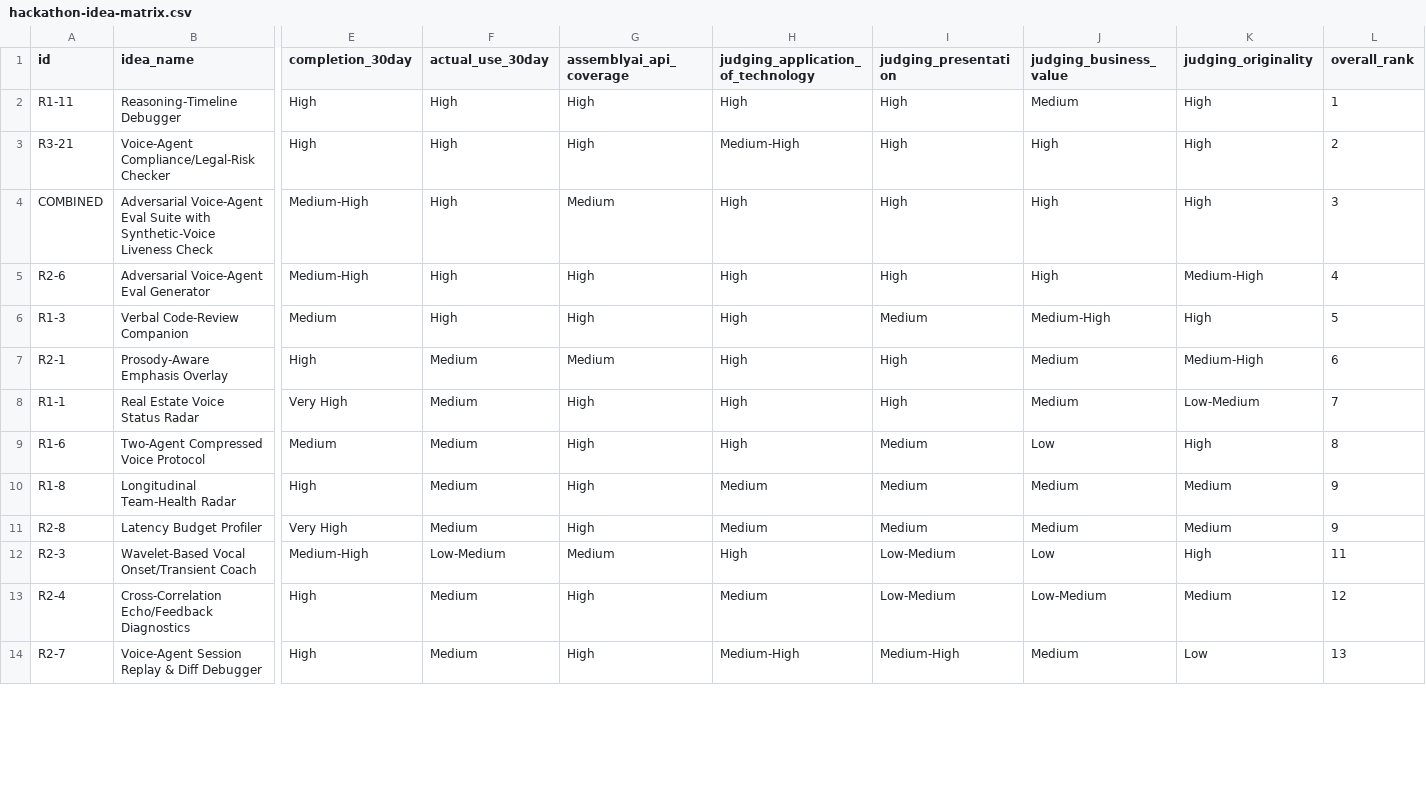
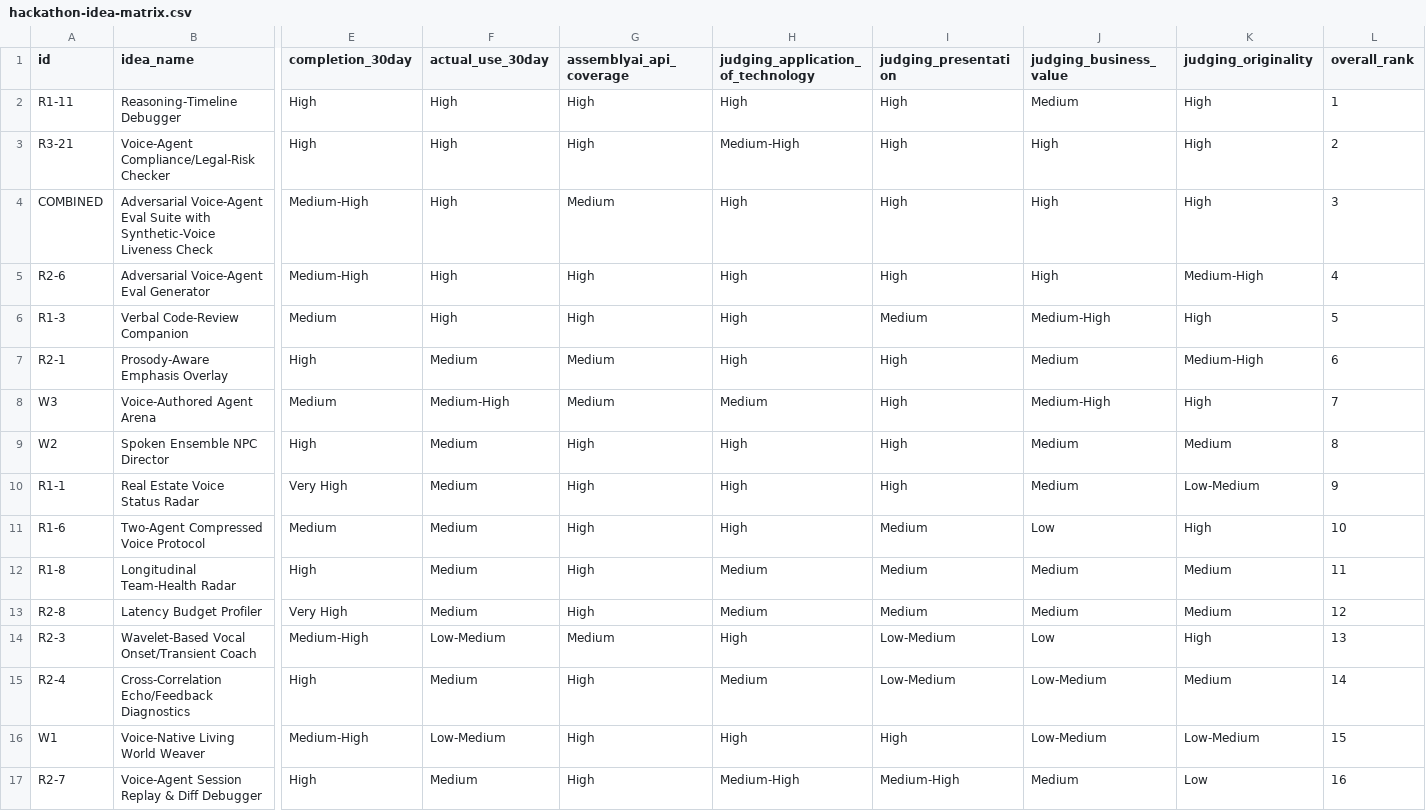
Before and after one commit to Aditya190600/2peepsfromAZ, a CSV file: docs/hackathon-idea-matrix.csv, drawn as a sheet; only a part is shown, gaps mark what is left out; addresses are those after the commit; rows hold the shown columns only; the diff covers the shown part only; the diff names each change by its address in the sheet, - before the commit and + after, or states it on an @@ line.

```diff
--- a/docs/hackathon-idea-matrix.csv
+++ b/docs/hackathon-idea-matrix.csv
+row 8: W3 | Voice-Authored Agent Arena | Medium | Medium-High | Medium | Medium | High | Medium-High | High | 7
+row 9: W2 | Spoken Ensemble NPC Director | High | Medium | High | High | High | Medium | Medium | 8
-L10 (overall_rank): 7
+L10 (overall_rank): 9
-L11 (overall_rank): 8
+L11 (overall_rank): 10
-L12 (overall_rank): 9
+L12 (overall_rank): 11
-L13 (overall_rank): 9
+L13 (overall_rank): 12
-L14 (overall_rank): 11
+L14 (overall_rank): 13
-L15 (overall_rank): 12
+L15 (overall_rank): 14
+row 16: W1 | Voice-Native Living World Weaver | Medium-High | Low-Medium | High | High | High | Low-Medium | Low-Medium | 15
-L17 (overall_rank): 13
+L17 (overall_rank): 16
```
Also changed, not shown: 9 edited cells elsewhere in this file, 2 other files.
